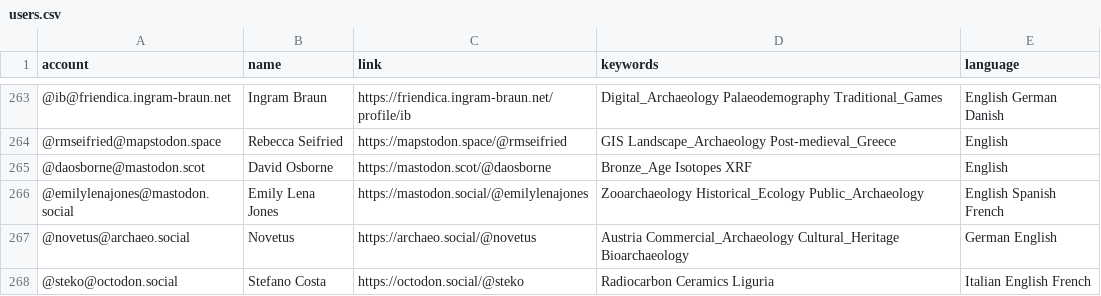
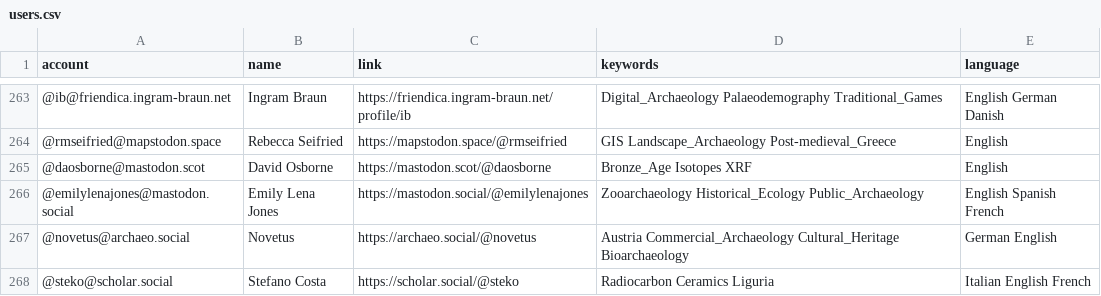
Before and after one commit to steko/Mastodon-Archaeology, a CSV file: resources/users.csv, drawn as a sheet; only a part is shown, gaps mark what is left out; the diff names each change by its address in the sheet, - before the commit and + after, or states it on an @@ line.

Commit message:
Update users.csv
changed server

```diff
--- a/resources/users.csv
+++ b/resources/users.csv
-A268 (account): @steko@octodon.social
+A268 (account): @steko@scholar.social
-C268 (link): https://octodon.social/@steko
+C268 (link): https://scholar.social/@steko
```
